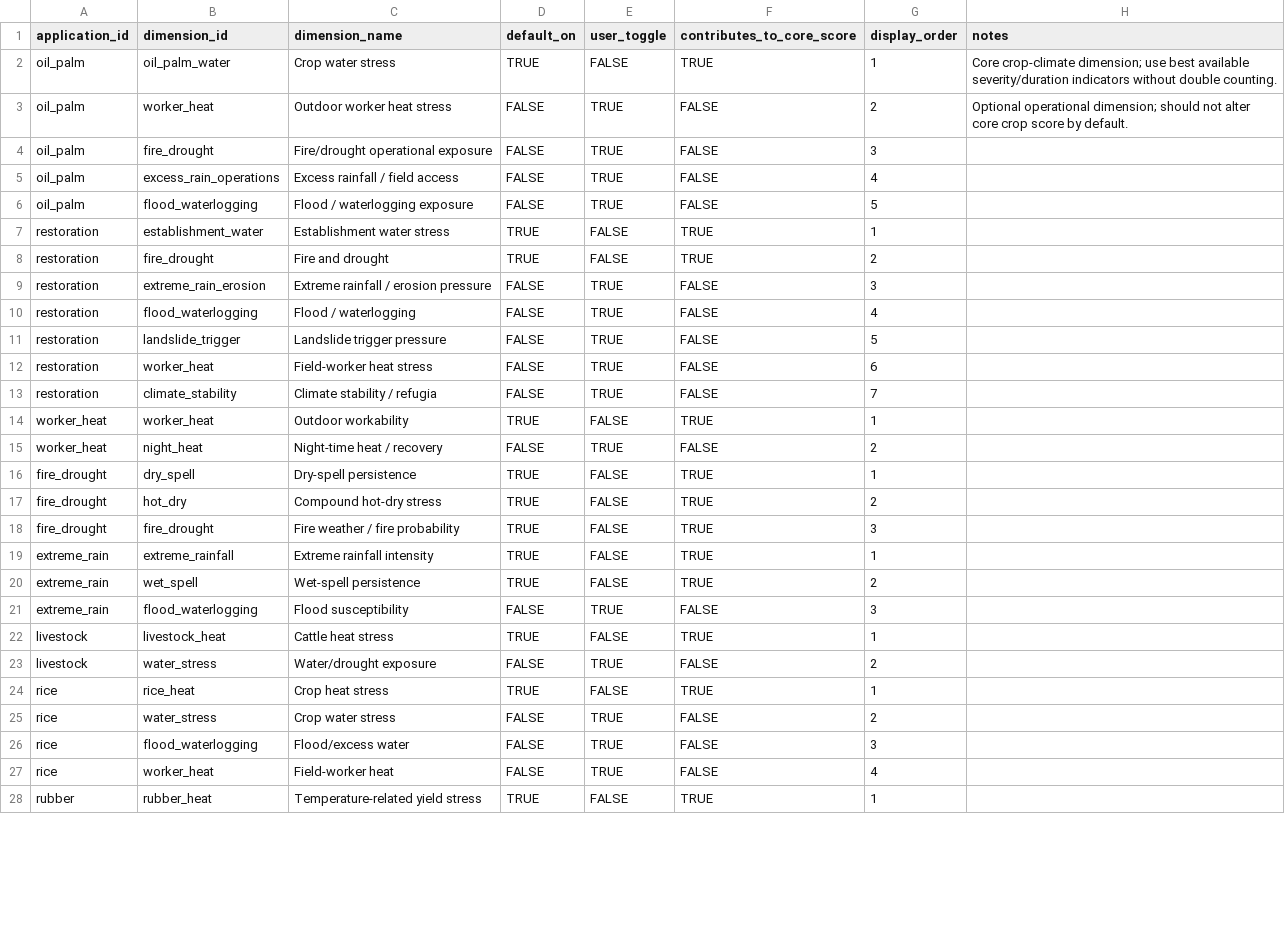
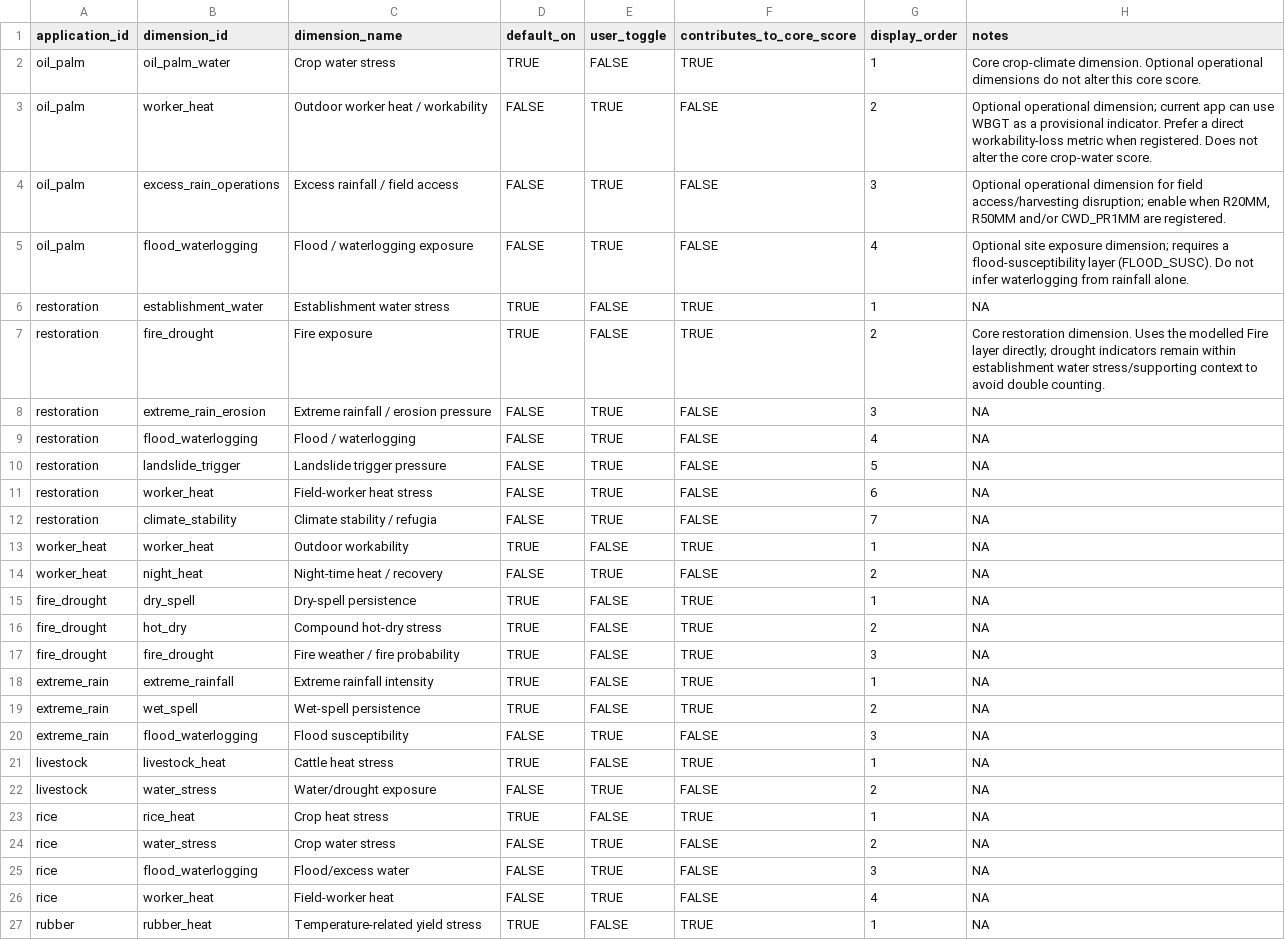
Before and after one commit to ColinM1966/Climate-risk-screening-app, a CSV file: config/application_dimensions.csv, drawn as a sheet; only a part is shown; the diff covers the shown part only.

Commit message:
Update climate screening pathways and app configuration

```diff
--- a/config/application_dimensions.csv
+++ b/config/application_dimensions.csv
@@ -1,28 +1,27 @@
 application_id,dimension_id,dimension_name,default_on,user_toggle,contributes_to_core_score,display_order,notes
-oil_palm,oil_palm_water,Crop water stress,TRUE,FALSE,TRUE,1,Core crop-climate dimension; use best available severity/duration indicators without double counting.
-oil_palm,worker_heat,Outdoor worker heat stress,FALSE,TRUE,FALSE,2,Optional operational dimension; should not alter core crop score by default.
-oil_palm,fire_drought,Fire/drought operational exposure,FALSE,TRUE,FALSE,3,
-oil_palm,excess_rain_operations,Excess rainfall / field access,FALSE,TRUE,FALSE,4,
-oil_palm,flood_waterlogging,Flood / waterlogging exposure,FALSE,TRUE,FALSE,5,
-restoration,establishment_water,Establishment water stress,TRUE,FALSE,TRUE,1,
-restoration,fire_drought,Fire and drought,TRUE,FALSE,TRUE,2,
-restoration,extreme_rain_erosion,Extreme rainfall / erosion pressure,FALSE,TRUE,FALSE,3,
-restoration,flood_waterlogging,Flood / waterlogging,FALSE,TRUE,FALSE,4,
-restoration,landslide_trigger,Landslide trigger pressure,FALSE,TRUE,FALSE,5,
-restoration,worker_heat,Field-worker heat stress,FALSE,TRUE,FALSE,6,
-restoration,climate_stability,Climate stability / refugia,FALSE,TRUE,FALSE,7,
-worker_heat,worker_heat,Outdoor workability,TRUE,FALSE,TRUE,1,
-worker_heat,night_heat,Night-time heat / recovery,FALSE,TRUE,FALSE,2,
-fire_drought,dry_spell,Dry-spell persistence,TRUE,FALSE,TRUE,1,
-fire_drought,hot_dry,Compound hot-dry stress,TRUE,FALSE,TRUE,2,
-fire_drought,fire_drought,Fire weather / fire probability,TRUE,FALSE,TRUE,3,
-extreme_rain,extreme_rainfall,Extreme rainfall intensity,TRUE,FALSE,TRUE,1,
-extreme_rain,wet_spell,Wet-spell persistence,TRUE,FALSE,TRUE,2,
-extreme_rain,flood_waterlogging,Flood susceptibility,FALSE,TRUE,FALSE,3,
-livestock,livestock_heat,Cattle heat stress,TRUE,FALSE,TRUE,1,
-livestock,water_stress,Water/drought exposure,FALSE,TRUE,FALSE,2,
-rice,rice_heat,Crop heat stress,TRUE,FALSE,TRUE,1,
-rice,water_stress,Crop water stress,FALSE,TRUE,FALSE,2,
-rice,flood_waterlogging,Flood/excess water,FALSE,TRUE,FALSE,3,
-rice,worker_heat,Field-worker heat,FALSE,TRUE,FALSE,4,
-rubber,rubber_heat,Temperature-related yield stress,TRUE,FALSE,TRUE,1,
+oil_palm,oil_palm_water,Crop water stress,TRUE,FALSE,TRUE,1,Core crop-climate dimension. Optional operational dimensions do not alter this core score.
+oil_palm,worker_heat,Outdoor worker heat / workability,FALSE,TRUE,FALSE,2,Optional operational dimension; current app can use WBGT as a provisional indicator. Prefer a direct workability-loss metric when registered. Does not alter the core crop-water score.
+oil_palm,excess_rain_operations,Excess rainfall / field access,FALSE,TRUE,FALSE,3,"Optional operational dimension for field access/harvesting disruption; enable when R20MM, R50MM and/or CWD_PR1MM are registered."
+oil_palm,flood_waterlogging,Flood / waterlogging exposure,FALSE,TRUE,FALSE,4,Optional site exposure dimension; requires a flood-susceptibility layer (FLOOD_SUSC). Do not infer waterlogging from rainfall alone.
+restoration,establishment_water,Establishment water stress,TRUE,FALSE,TRUE,1,NA
+restoration,fire_drought,Fire exposure,TRUE,FALSE,TRUE,2,Core restoration dimension. Uses the modelled Fire layer directly; drought indicators remain within establishment water stress/supporting context to avoid double counting.
+restoration,extreme_rain_erosion,Extreme rainfall / erosion pressure,FALSE,TRUE,FALSE,3,NA
+restoration,flood_waterlogging,Flood / waterlogging,FALSE,TRUE,FALSE,4,NA
+restoration,landslide_trigger,Landslide trigger pressure,FALSE,TRUE,FALSE,5,NA
+restoration,worker_heat,Field-worker heat stress,FALSE,TRUE,FALSE,6,NA
+restoration,climate_stability,Climate stability / refugia,FALSE,TRUE,FALSE,7,NA
+worker_heat,worker_heat,Outdoor workability,TRUE,FALSE,TRUE,1,NA
+worker_heat,night_heat,Night-time heat / recovery,FALSE,TRUE,FALSE,2,NA
+fire_drought,dry_spell,Dry-spell persistence,TRUE,FALSE,TRUE,1,NA
+fire_drought,hot_dry,Compound hot-dry stress,TRUE,FALSE,TRUE,2,NA
+fire_drought,fire_drought,Fire weather / fire probability,TRUE,FALSE,TRUE,3,NA
+extreme_rain,extreme_rainfall,Extreme rainfall intensity,TRUE,FALSE,TRUE,1,NA
+extreme_rain,wet_spell,Wet-spell persistence,TRUE,FALSE,TRUE,2,NA
+extreme_rain,flood_waterlogging,Flood susceptibility,FALSE,TRUE,FALSE,3,NA
+livestock,livestock_heat,Cattle heat stress,TRUE,FALSE,TRUE,1,NA
+livestock,water_stress,Water/drought exposure,FALSE,TRUE,FALSE,2,NA
+rice,rice_heat,Crop heat stress,TRUE,FALSE,TRUE,1,NA
+rice,water_stress,Crop water stress,FALSE,TRUE,FALSE,2,NA
+rice,flood_waterlogging,Flood/excess water,FALSE,TRUE,FALSE,3,NA
+rice,worker_heat,Field-worker heat,FALSE,TRUE,FALSE,4,NA
+rubber,rubber_heat,Temperature-related yield stress,TRUE,FALSE,TRUE,1,NA
```
Also changed, not shown: 28 edited cells elsewhere in this file, config/dimension_indicators.csv, config/theme_variables.csv, 15 other files.
